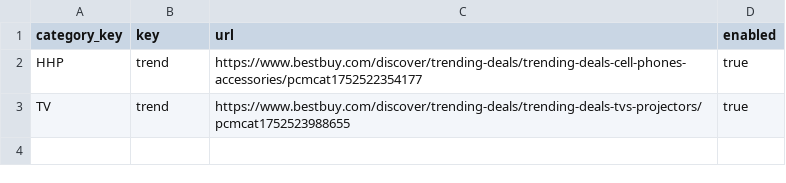
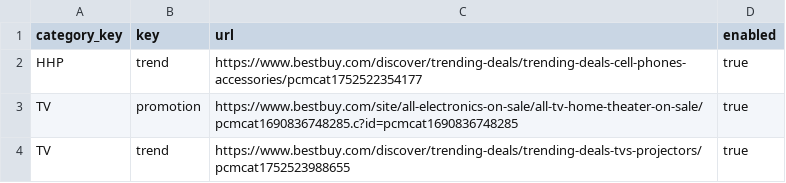
Before and after one commit to nemonomu/samsung_dx_sea, a CSV file: bestbuy/new/bestbuy/config/bestbuy_initial_urls.csv, drawn as a sheet.

Commit message:
fix(bestbuy): add safe promotion recovery

```diff
--- a/bestbuy/new/bestbuy/config/bestbuy_initial_urls.csv
+++ b/bestbuy/new/bestbuy/config/bestbuy_initial_urls.csv
@@ -2,2 +2,3 @@ category_key,key,url,enabled
 HHP,trend,https://www.bestbuy.com/discover/trending-deals/trending-deals-cell-phones-accessories/pcmcat1752522354177,true
+TV,promotion,https://www.bestbuy.com/site/all-electronics-on-sale/all-tv-home-theater-on-sale/pcmcat1690836748285.c?id=pcmcat1690836748285,true
 TV,trend,https://www.bestbuy.com/discover/trending-deals/trending-deals-tvs-projectors/pcmcat1752523988655,true
```
Also changed, not shown: 13 other files.
